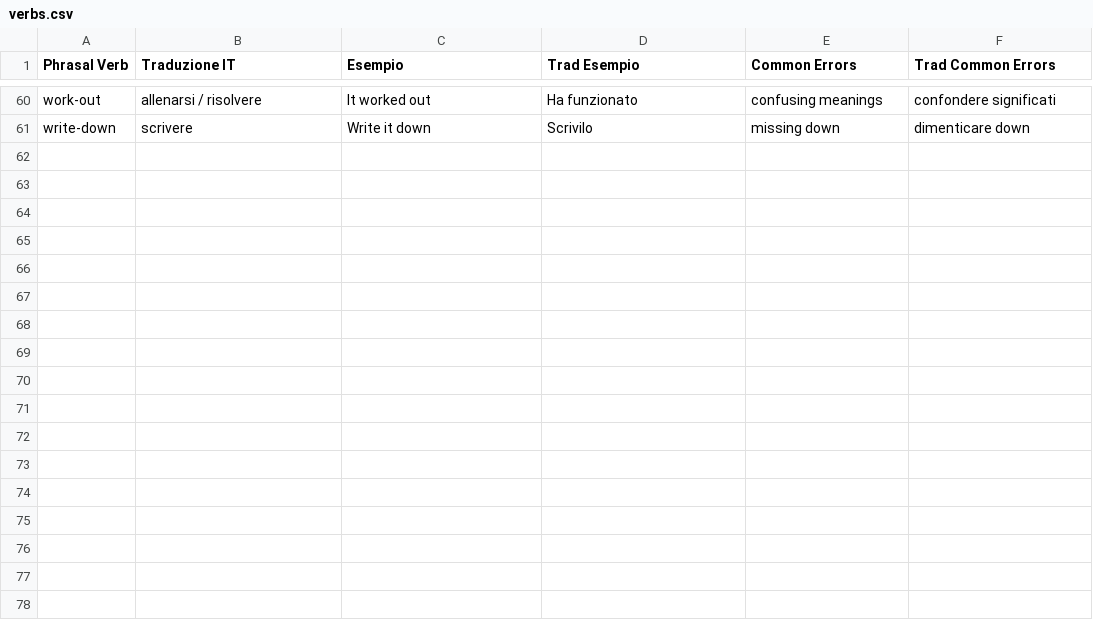
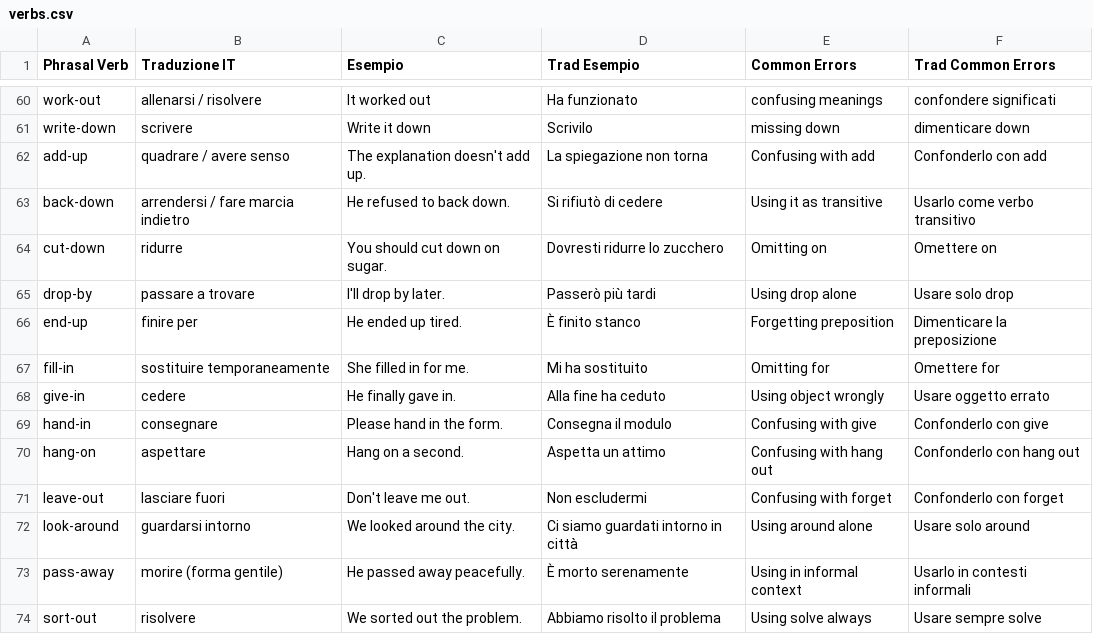
Before and after one commit to GSPLMN/phrasal-verbs, a CSV file: verbs.csv, drawn as a sheet; only a part is shown, gaps mark what is left out; the diff names each change by its address in the sheet, - before the commit and + after, or states it on an @@ line.

Commit message:
Update verbs.csv

```diff
--- a/verbs.csv
+++ b/verbs.csv
+row 62: add-up | quadrare / avere senso | The explanation doesn't add up. | La spiegazione non torna | Confusing with add | Confonderlo con add
+row 63: back-down | arrendersi / fare marcia indietro | He refused to back down. | Si rifiutò di cedere | Using it as transitive | Usarlo come verbo transitivo
+row 64: cut-down | ridurre | You should cut down on sugar. | Dovresti ridurre lo zucchero | Omitting on | Omettere on
+row 65: drop-by | passare a trovare | I'll drop by later. | Passerò più tardi | Using drop alone | Usare solo drop
+row 66: end-up | finire per | He ended up tired. | È finito stanco | Forgetting preposition | Dimenticare la preposizione
+row 67: fill-in | sostituire temporaneamente | She filled in for me. | Mi ha sostituito | Omitting for | Omettere for
+row 68: give-in | cedere | He finally gave in. | Alla fine ha ceduto | Using object wrongly | Usare oggetto errato
+row 69: hand-in | consegnare | Please hand in the form. | Consegna il modulo | Confusing with give | Confonderlo con give
+row 70: hang-on | aspettare | Hang on a second. | Aspetta un attimo | Confusing with hang out | Confonderlo con hang out
+row 71: leave-out | lasciare fuori | Don't leave me out. | Non escludermi | Confusing with forget | Confonderlo con forget
+row 72: look-around | guardarsi intorno | We looked around the city. | Ci siamo guardati intorno in città | Using around alone | Usare solo around
+row 73: pass-away | morire (forma gentile) | He passed away peacefully. | È morto serenamente | Using in informal context | Usarlo in contesti informali
+row 74: sort-out | risolvere | We sorted out the problem. | Abbiamo risolto il problema | Using solve always | Usare sempre solve
```
